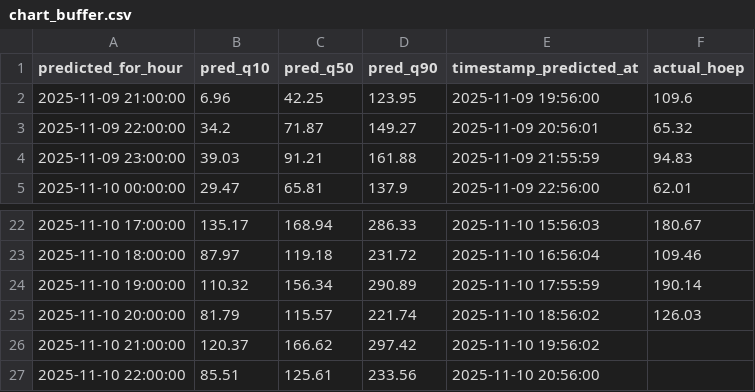
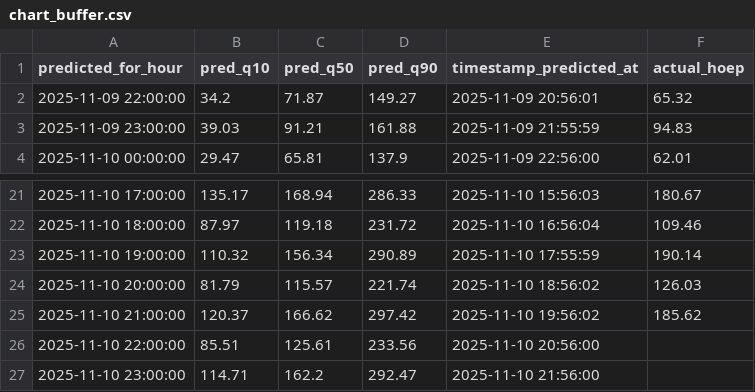
Before and after one commit to MusaE5/hoep_forecasting_app, a CSV file: cloud_entry/data/chart_buffer.csv, drawn as a sheet; only a part is shown, gaps mark what is left out.

Commit message:
Update all CSV files from Cloud Function

```diff
--- a/cloud_entry/data/chart_buffer.csv
+++ b/cloud_entry/data/chart_buffer.csv
@@ -1,3 +1,2 @@
 predicted_for_hour,pred_q10,pred_q50,pred_q90,timestamp_predicted_at,actual_hoep
-2025-11-09 21:00:00,6.96,42.25,123.95,2025-11-09 19:56:00,109.6
 2025-11-09 22:00:00,34.2,71.87,149.27,2025-11-09 20:56:01,65.32
@@ -25,3 +24,4 @@ predicted_for_hour,pred_q10,pred_q50,pred_q90,timestamp_predicted_at,actual_hoep
 2025-11-10 20:00:00,81.79,115.57,221.74,2025-11-10 18:56:02,126.03
-2025-11-10 21:00:00,120.37,166.62,297.42,2025-11-10 19:56:02,
+2025-11-10 21:00:00,120.37,166.62,297.42,2025-11-10 19:56:02,185.62
 2025-11-10 22:00:00,85.51,125.61,233.56,2025-11-10 20:56:00,
+2025-11-10 23:00:00,114.71,162.2,292.47,2025-11-10 21:56:00,
```
Also changed, not shown: cloud_entry/data/hoep_buffer.csv, cloud_entry/data/predictions_log.csv.
